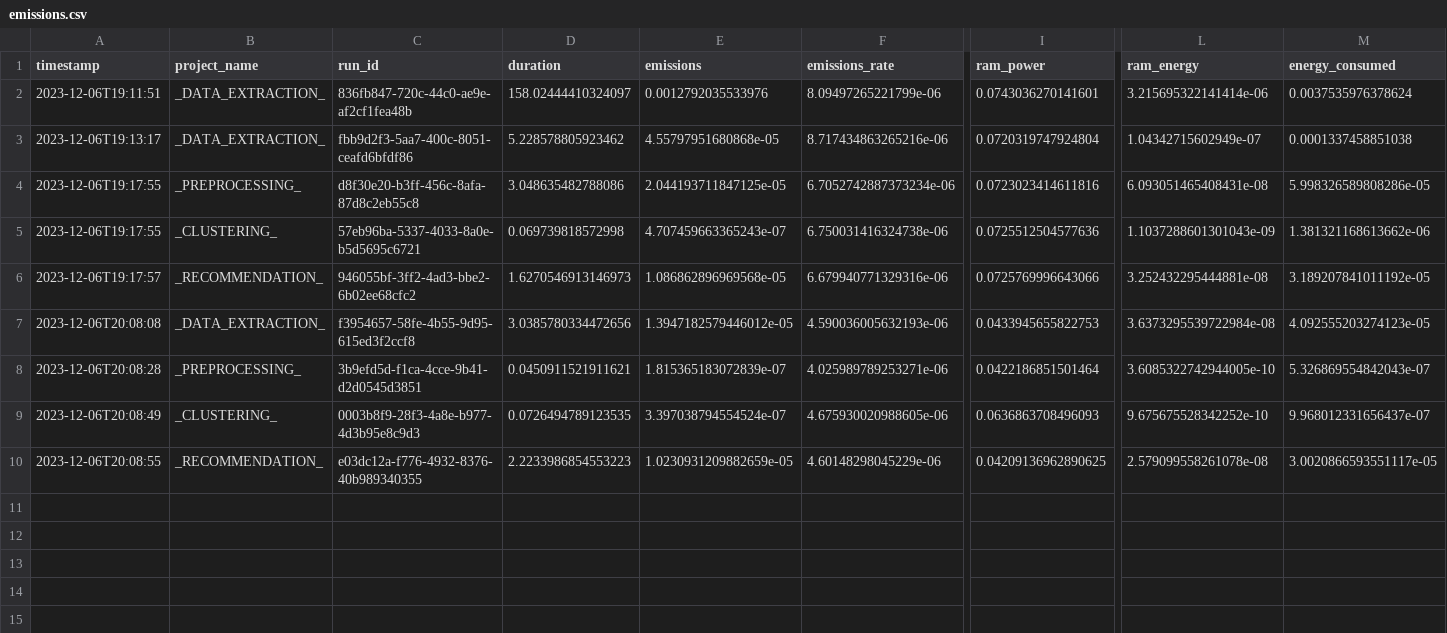
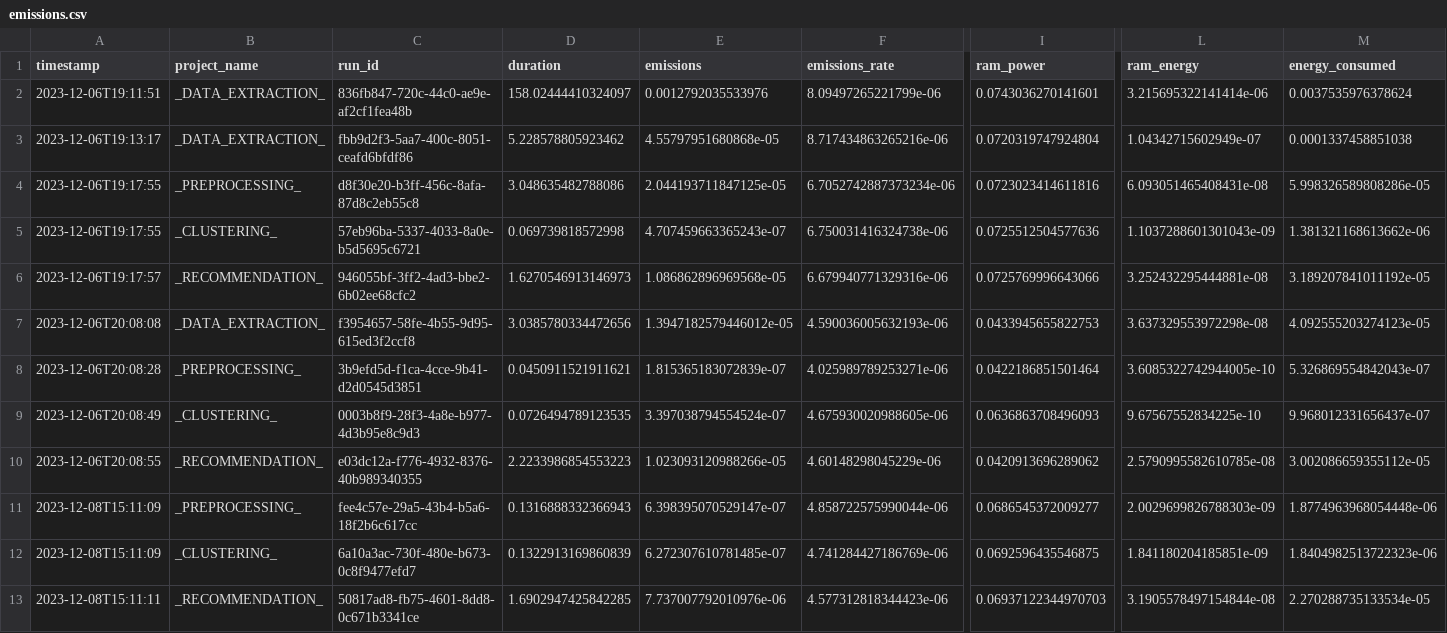
Before and after one commit to se4ai2324-uniba/MusicExpress, a CSV file: reports/codecarbon/emissions.csv, drawn as a sheet; only a part is shown, gaps mark what is left out; rows hold the shown columns only; the diff names each change by its address in the sheet, - before the commit and + after, or states it on an @@ line.

```diff
--- a/reports/codecarbon/emissions.csv
+++ b/reports/codecarbon/emissions.csv
-L7 (ram_energy): 3.6373295539722984e-08
+L7 (ram_energy): 3.637329553972298e-08
-L9 (ram_energy): 9.675675528342252e-10
+L9 (ram_energy): 9.67567552834225e-10
-E10 (emissions): 1.0230931209882659e-05
+E10 (emissions): 1.023093120988266e-05
-I10 (ram_power): 0.04209136962890625
+I10 (ram_power): 0.0420913696289062
-L10 (ram_energy): 2.579099558261078e-08
+L10 (ram_energy): 2.5790995582610785e-08
-M10 (energy_consumed): 3.0020866593551117e-05
+M10 (energy_consumed): 3.002086659355112e-05
+row 11: 2023-12-08T15:11:09 | _PREPROCESSING_ | fee4c57e-29a5-43b4-b5a6-18f2b6c617cc | 0.1316888332366943 | 6.398395070529147e-07 | 4.858722575990044e-06 | 0.0686545372009277 | 2.0029699826788303e-09 | 1.8774963968054448e-06
+row 12: 2023-12-08T15:11:09 | _CLUSTERING_ | 6a10a3ac-730f-480e-b673-0c8f9477efd7 | 0.1322913169860839 | 6.272307610781485e-07 | 4.741284427186769e-06 | 0.0692596435546875 | 1.841180204185851e-09 | 1.8404982513722323e-06
+row 13: 2023-12-08T15:11:11 | _RECOMMENDATION_ | 50817ad8-fb75-4601-8dd8-0c671b3341ce | 1.6902947425842285 | 7.737007792010976e-06 | 4.577312818344423e-06 | 0.06937122344970703 | 3.1905578497154844e-08 | 2.270288735133534e-05
```
Also changed, not shown: 15 other files.
